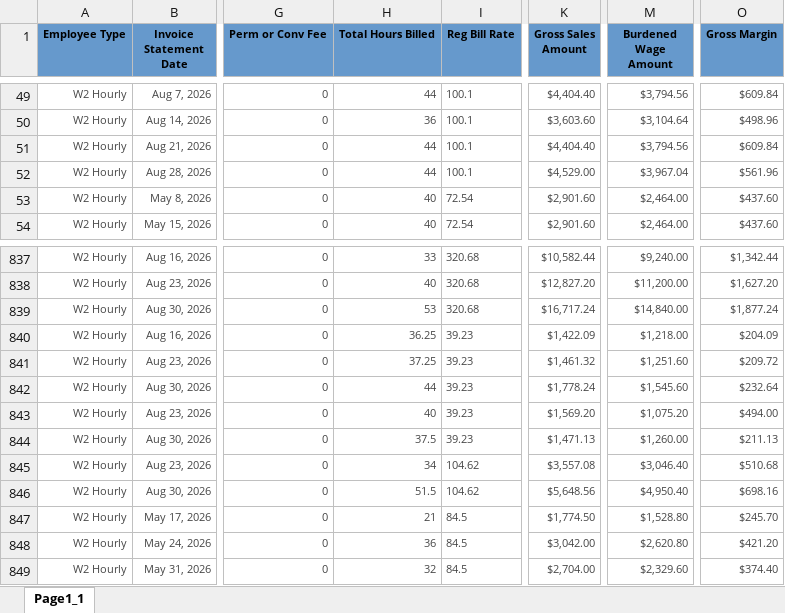
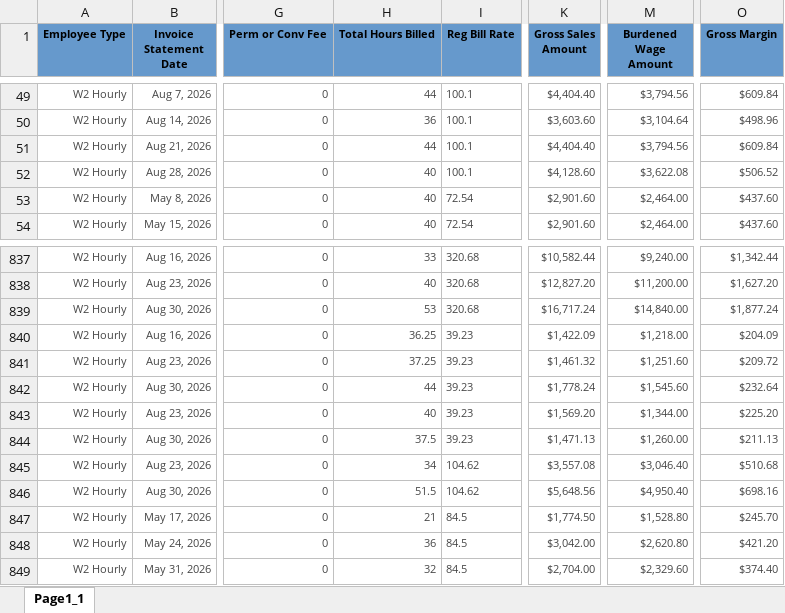
Before and after one commit to Pwilson37OTS/oaktree-invoice-reconciler, an Excel workbook: data/billable_charges_CTS.xlsx, sheet Page1_1, drawn as a sheet; only a part is shown, gaps mark what is left out; values as stored, in another font and other column widths than the file's, no borders; the diff names each change by its address in the sheet, - before the commit and + after, or states it on an @@ line.

Commit message:
Refresh data 2026-09-03 17:30

```diff
--- a/data/billable_charges_CTS.xlsx (sheet Page1_1)
+++ b/data/billable_charges_CTS.xlsx (sheet Page1_1)
-H52 (Total Hours Billed): 44
+H52 (Total Hours Billed): 40
-K52 (Gross Sales Amount): $4,529.00
+K52 (Gross Sales Amount): $4,128.60
-M52 (Burdened Wage Amount): $3,967.04
+M52 (Burdened Wage Amount): $3,622.08
-O52 (Gross Margin): $561.96
+O52 (Gross Margin): $506.52
-M843 (Burdened Wage Amount): $1,075.20
+M843 (Burdened Wage Amount): $1,344.00
-O843 (Gross Margin): $494.00
+O843 (Gross Margin): $225.20
```
Also changed, not shown: data/audit_rev_ots.xlsx, data/billable_charges.xlsx.
